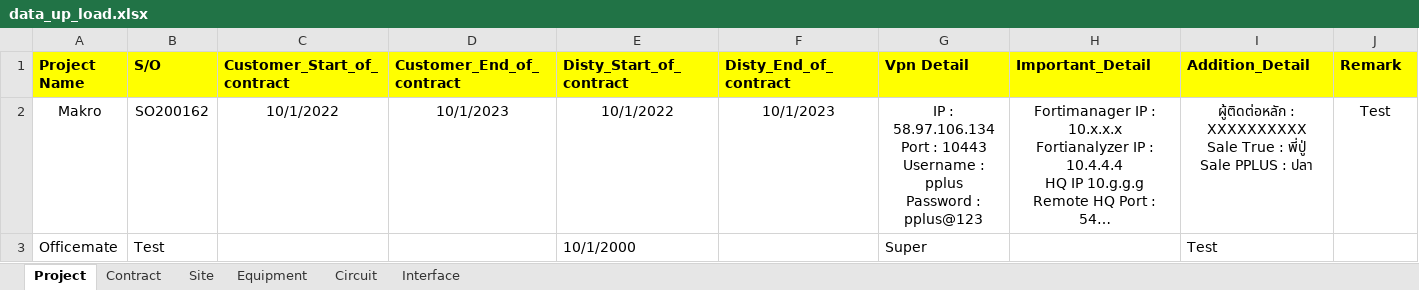
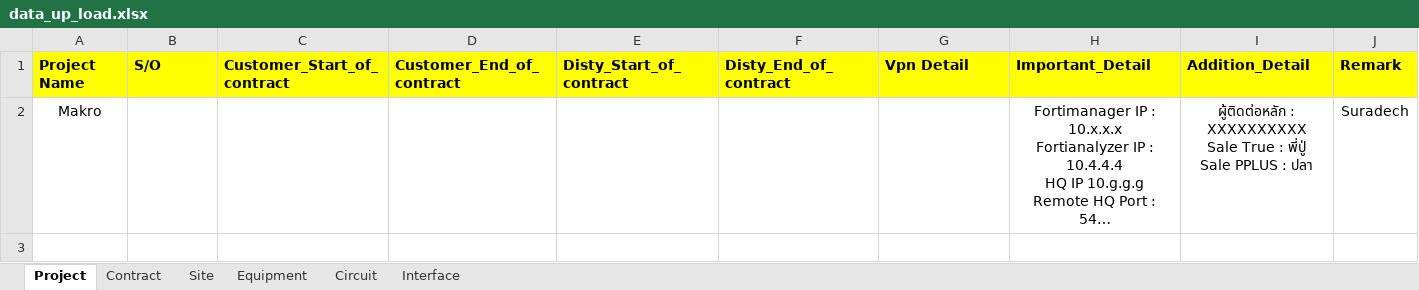
Before and after one commit to NatSuraden/noc_noc_project, an Excel workbook: noc_project/upload/data_up_load.xlsx, sheet Project, drawn as a sheet; long unchanged cells end in …; values as stored, in another font and other column widths than the file's, no borders; ↵ is a line break in a cell; the diff names each change by its address in the sheet, - before the commit and + after, or states it on an @@ line.

```diff
--- a/noc_project/upload/data_up_load.xlsx (sheet Project)
+++ b/noc_project/upload/data_up_load.xlsx (sheet Project)
-B2 (S/O): SO200162
+B2 (S/O): (empty)
-C2 (Customer_Start_of_contract): 10/1/2022
+C2 (Customer_Start_of_contract): (empty)
-D2 (Customer_End_of_contract): 10/1/2023
+D2 (Customer_End_of_contract): (empty)
-E2 (Disty_Start_of_contract): 10/1/2022
+E2 (Disty_Start_of_contract): (empty)
-F2 (Disty_End_of_contract): 10/1/2023
+F2 (Disty_End_of_contract): (empty)
-G2 (Vpn Detail): IP : 58.97.106.134 ↵ Port : 10443 ↵ Username : pplus ↵ Password : pplus@123
+G2 (Vpn Detail): (empty)
-J2 (Remark): Test
+J2 (Remark): Suradech
-row 3: Officemate | Test |  |  | 10/1/2000 |  | Super |  | Test
```
Also changed, not shown: sheet Contract, sheet Circuit, sheet Site, sheet Equipment, sheet Interface, 5 other files.
